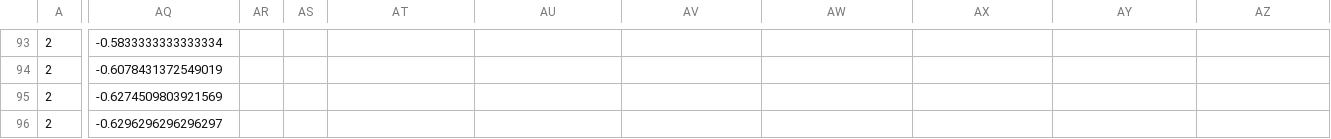
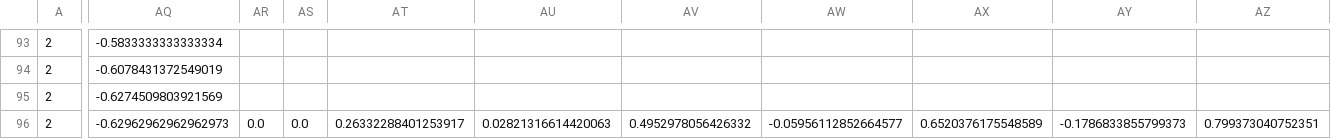
Before and after one commit to gyooks/FYPJ, a CSV file: gui/presets/Racing/keypoint.csv, drawn as a sheet; only a part is shown, gaps mark what is left out; the diff covers the shown part only; the diff names each change by its address in the sheet, - before the commit and + after, or states it on an @@ line.

Commit message:
Added the function of saving the gesture coordinate to the keypoint.csv file based on the gestures used, and added a prompt to tell user that they have successfully added a gesture.

```diff
--- a/gui/presets/Racing/keypoint.csv
+++ b/gui/presets/Racing/keypoint.csv
-AQ96: -0.6296296296296297
+AQ96: -0.62962962962962973
-AR96: (empty)
+AR96: 0.0
-AS96: (empty)
+AS96: 0.0
-AT96: (empty)
+AT96: 0.26332288401253917
-AU96: (empty)
+AU96: 0.02821316614420063
-AV96: (empty)
+AV96: 0.4952978056426332
-AW96: (empty)
+AW96: -0.05956112852664577
-AX96: (empty)
+AX96: 0.6520376175548589
-AY96: (empty)
+AY96: -0.1786833855799373
-AZ96: (empty)
+AZ96: 0.799373040752351
```
Also changed, not shown: 33 edited cells elsewhere in this file, gui/presets/Default/keypoint.csv, 1 other file.
